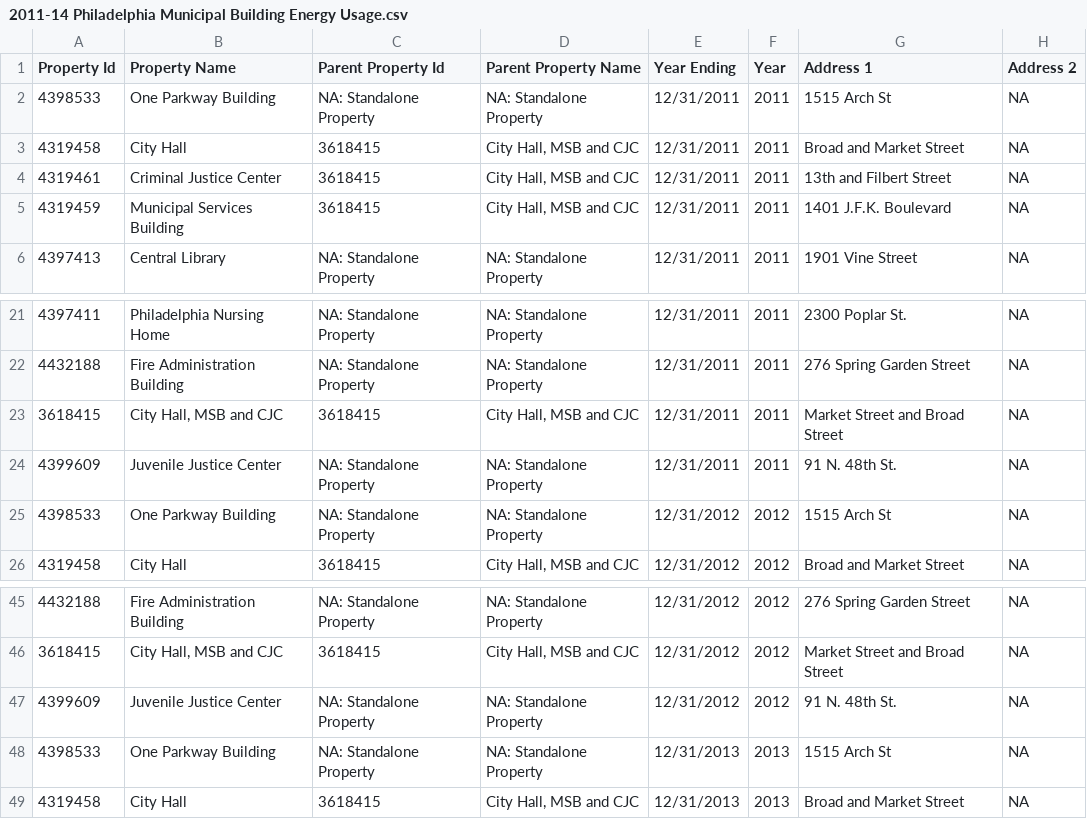
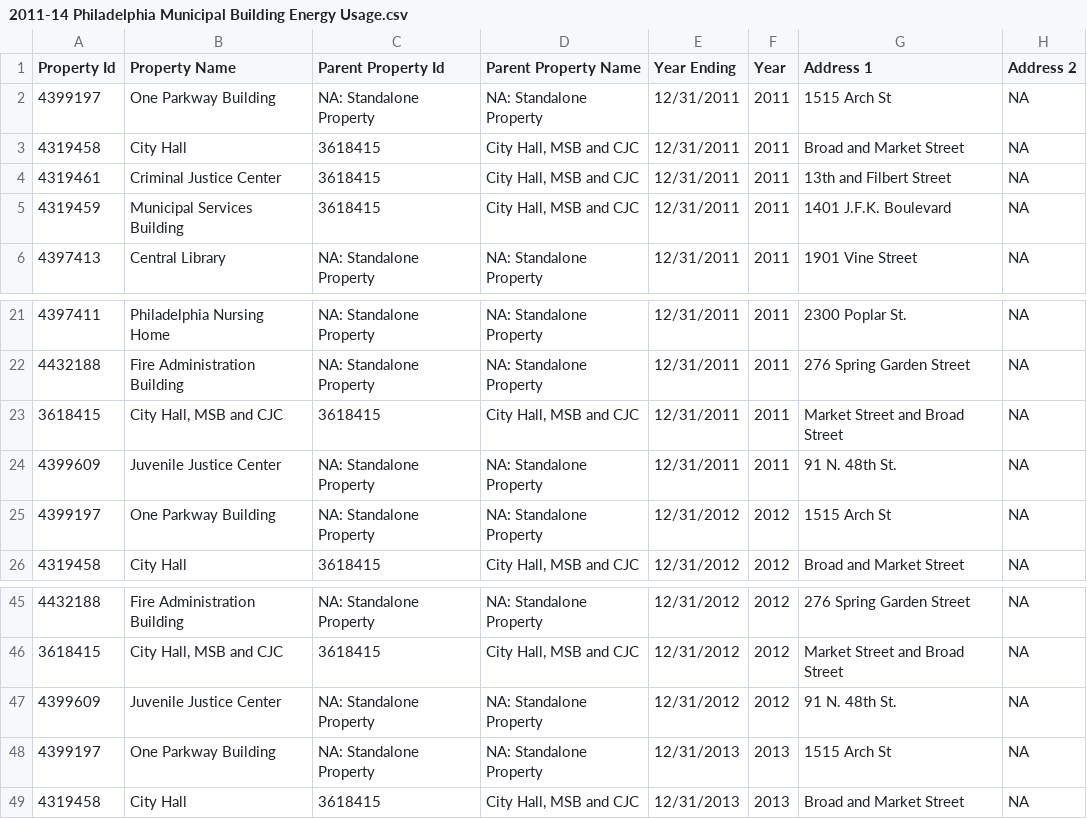
Before and after one commit to TRys8/Energy-Benchmarking-Philadelphia-Muni-Buildings, a CSV file: data/2011-14 Philadelphia Municipal Building Energy Usage.csv, drawn as a sheet; only a part is shown, gaps mark what is left out; the diff names each change by its address in the sheet, - before the commit and + after, or states it on an @@ line.

```diff
--- a/data/2011-14 Philadelphia Municipal Building Energy Usage.csv
+++ b/data/2011-14 Philadelphia Municipal Building Energy Usage.csv
-A2 (Property Id): 4398533
+A2 (Property Id): 4399197
-A25 (Property Id): 4398533
+A25 (Property Id): 4399197
-A48 (Property Id): 4398533
+A48 (Property Id): 4399197
```
Also changed, not shown: 1 other file.
